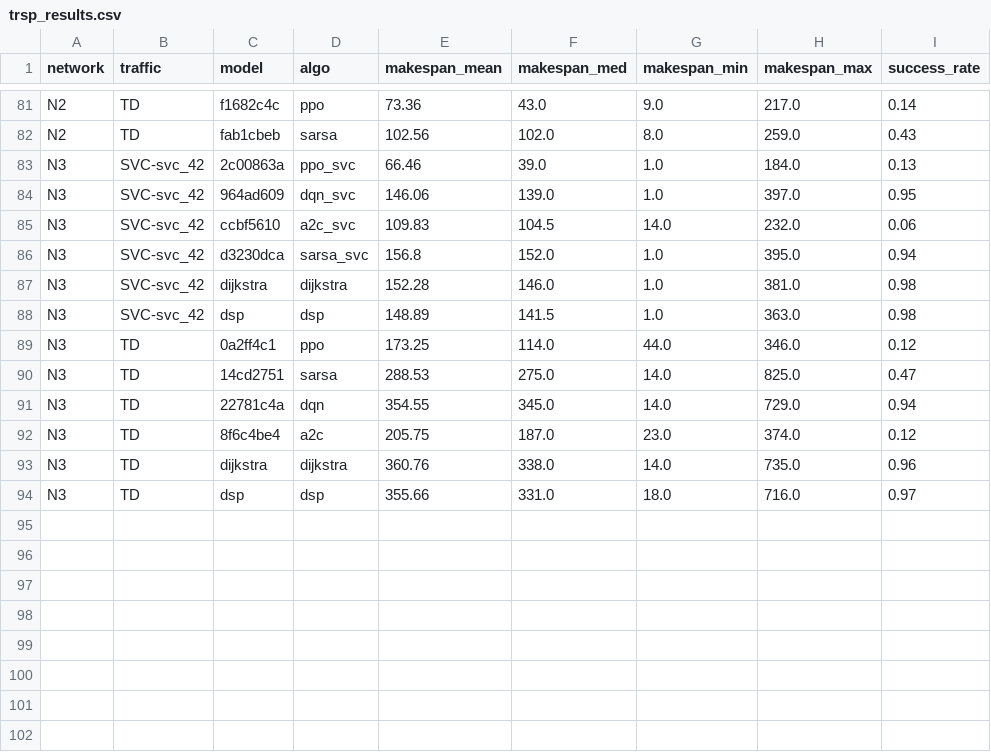
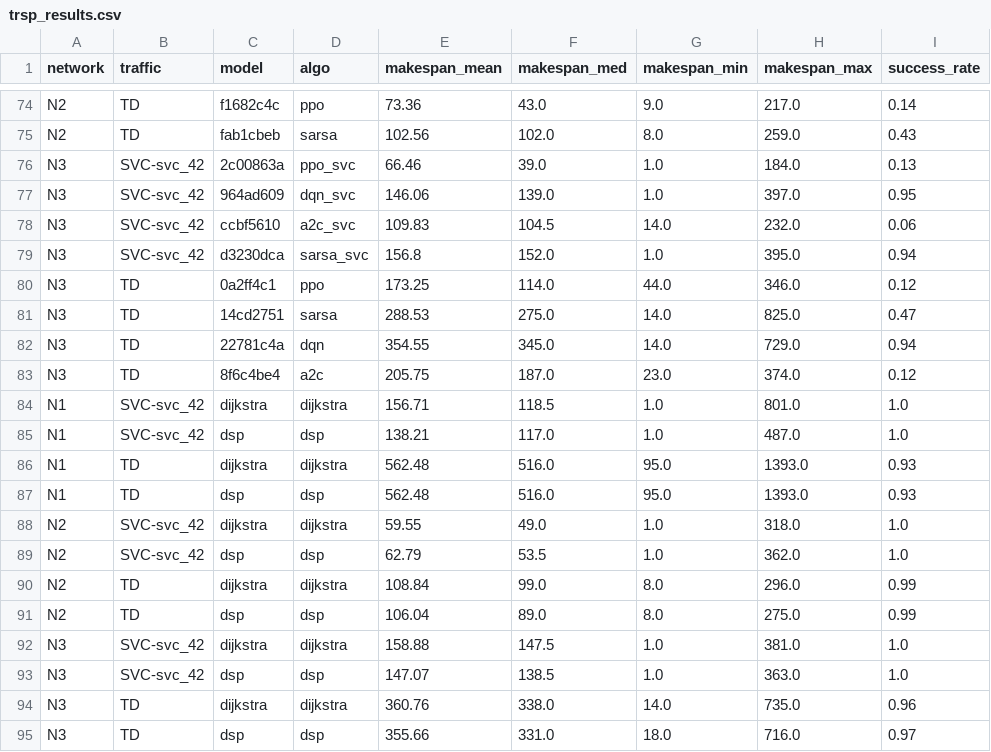
Before and after one commit to shinobi-wolf/FleetNav, a CSV file: results/trsp_results.csv, drawn as a sheet; only a part is shown, gaps mark what is left out; the diff covers the shown part only.

Commit message:
trying to get good svc results

```diff
--- a/results/trsp_results.csv
+++ b/results/trsp_results.csv
@@ -86,4 +79,2 @@ N3,SVC-svc_42,ccbf5610,a2c_svc,109.83,104.5,14.0,232.0,0.06
 N3,SVC-svc_42,d3230dca,sarsa_svc,156.8,152.0,1.0,395.0,0.94
-N3,SVC-svc_42,dijkstra,dijkstra,152.28,146.0,1.0,381.0,0.98
-N3,SVC-svc_42,dsp,dsp,148.89,141.5,1.0,363.0,0.98
 N3,TD,0a2ff4c1,ppo,173.25,114.0,44.0,346.0,0.12
@@ -92,2 +83,12 @@ N3,TD,22781c4a,dqn,354.55,345.0,14.0,729.0,0.94
 N3,TD,8f6c4be4,a2c,205.75,187.0,23.0,374.0,0.12
+N1,SVC-svc_42,dijkstra,dijkstra,156.71,118.5,1.0,801.0,1.0
+N1,SVC-svc_42,dsp,dsp,138.21,117.0,1.0,487.0,1.0
+N1,TD,dijkstra,dijkstra,562.48,516.0,95.0,1393.0,0.93
+N1,TD,dsp,dsp,562.48,516.0,95.0,1393.0,0.93
+N2,SVC-svc_42,dijkstra,dijkstra,59.55,49.0,1.0,318.0,1.0
+N2,SVC-svc_42,dsp,dsp,62.79,53.5,1.0,362.0,1.0
+N2,TD,dijkstra,dijkstra,108.84,99.0,8.0,296.0,0.99
+N2,TD,dsp,dsp,106.04,89.0,8.0,275.0,0.99
+N3,SVC-svc_42,dijkstra,dijkstra,158.88,147.5,1.0,381.0,1.0
+N3,SVC-svc_42,dsp,dsp,147.07,138.5,1.0,363.0,1.0
 N3,TD,dijkstra,dijkstra,360.76,338.0,14.0,735.0,0.96
```
Also changed, not shown: 1 added row and 6 removed rows elsewhere in this file, 9 other files.
